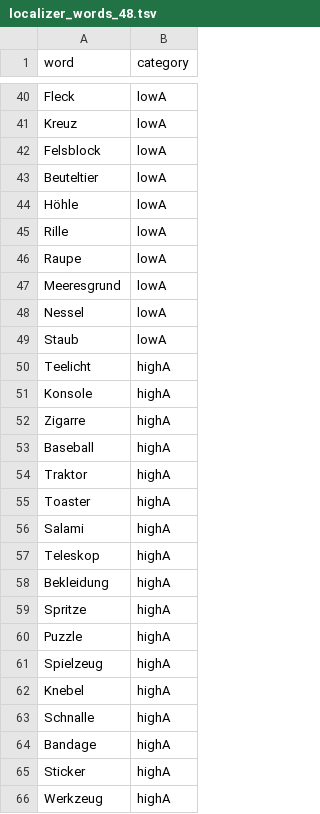
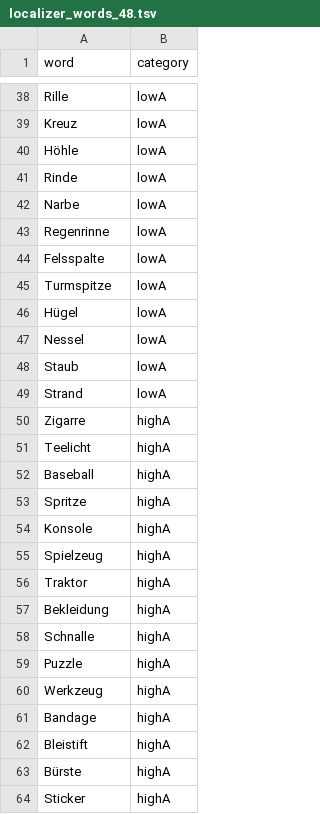
Before and after one commit to andreabruera/german_avocado, a TSV file: txt_results/localizer/48/localizer_words_48.tsv, drawn as a sheet; only a part is shown, gaps mark what is left out; removed rows and columns are numbered as before the commit, all else as after; the diff covers the shown part only; the diff names each change by its address in the sheet, - before the commit and + after, or states it on an @@ line.

```diff
--- a/txt_results/localizer/48/localizer_words_48.tsv
+++ b/txt_results/localizer/48/localizer_words_48.tsv
-A38 (word): Fleck
+A38 (word): Rille
@@ row 42 moved to row 32: Felsblock @@
@@ row 43 moved to row 31: Beuteltier @@
-A41 (word): Rille
+A41 (word): Rinde
-A42 (word): Raupe
+A42 (word): Narbe
-A43 (word): Meeresgrund
+A43 (word): Regenrinne
+row 44: Felsspalte | lowA
+row 45: Turmspitze | lowA
+row 46: Hügel | lowA
+row 49: Strand | lowA
@@ row 52 moved to row 50: Zigarre @@
@@ row 53 moved to row 52: Baseball @@
@@ row 59 moved to row 53: Spritze @@
@@ row 61 moved to row 55: Spielzeug @@
-row 55: Toaster | highA
-row 56: Salami | highA
-row 57: Teleskop | highA
@@ row 63 moved to row 58: Schnalle @@
-A60 (word): Knebel
+A60 (word): Werkzeug
@@ row 68 moved to row 62: Bleistift @@
@@ row 71 moved to row 63: Bürste @@
-row 66: Werkzeug | highA
```
Also changed, not shown: 19 added rows, 19 removed rows, 61 moved rows and 11 edited cells elsewhere in this file, txt_results/localizer/1000/localizer_words_1000.tsv, txt_results/localizer/1000/pairwise_comparisons_localizer_1000.tsv, 18 other files.
